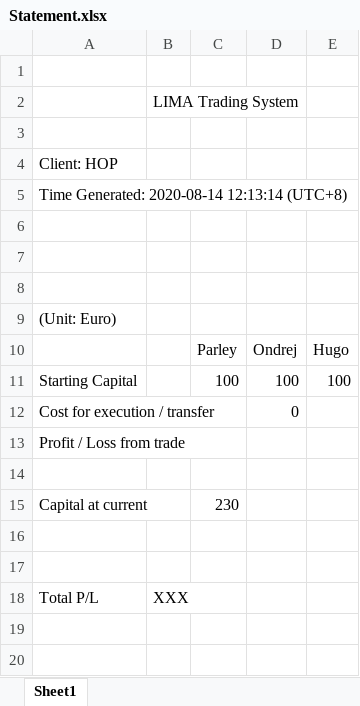
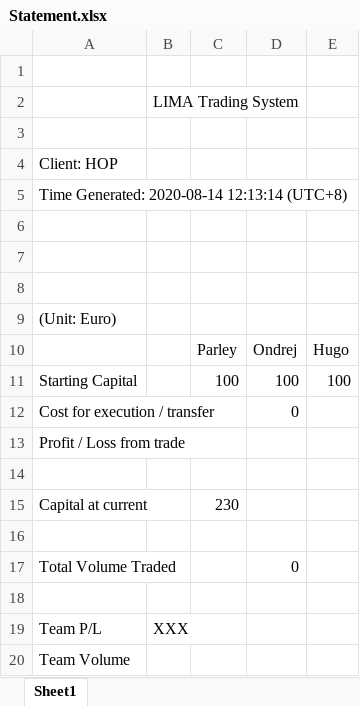
Before and after one commit to hugo1005/lima, an Excel workbook: _Parley'shouse/Statement making/Statement.xlsx, sheet Sheet1, drawn as a sheet; values as stored, in another font and other column widths than the file's, no borders; addresses are those after the commit; the diff names each change by its address in the sheet, - before the commit and + after, or states it on an @@ line.

```diff
--- a/_Parley'shouse/Statement making/Statement.xlsx (sheet Sheet1)
+++ b/_Parley'shouse/Statement making/Statement.xlsx (sheet Sheet1)
+row 17: Total Volume Traded |  |  | 0
-A19: Total P/L
+A19: Team P/L
+row 20: Team Volume
```
